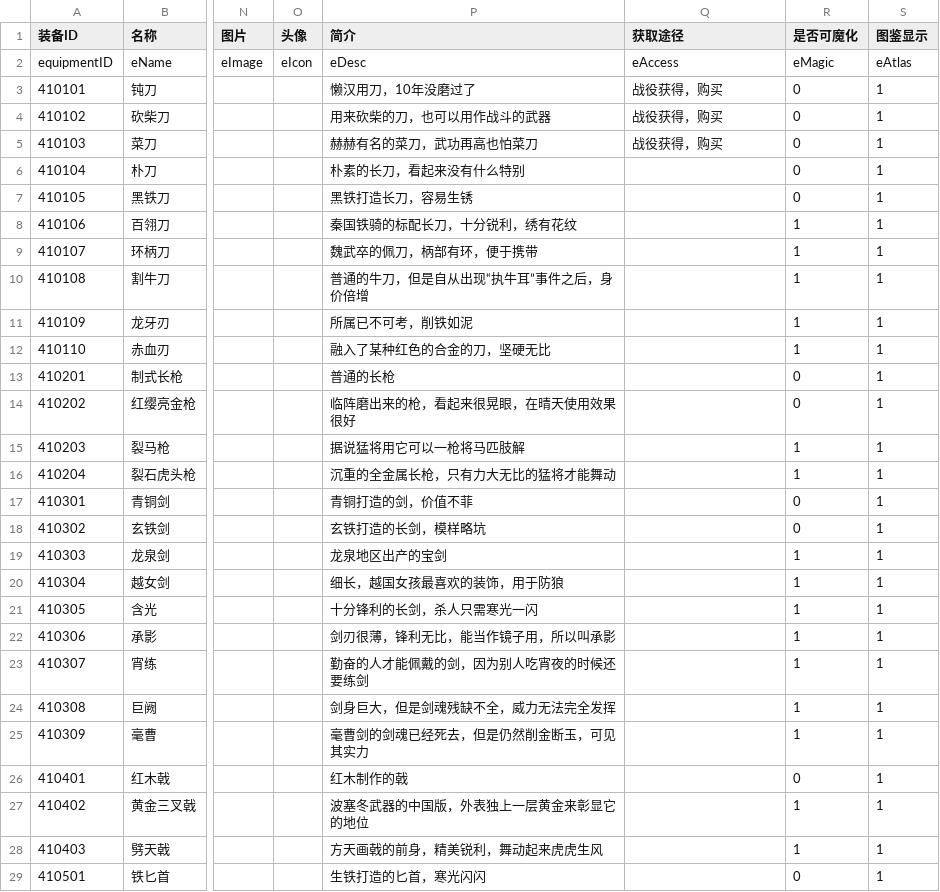
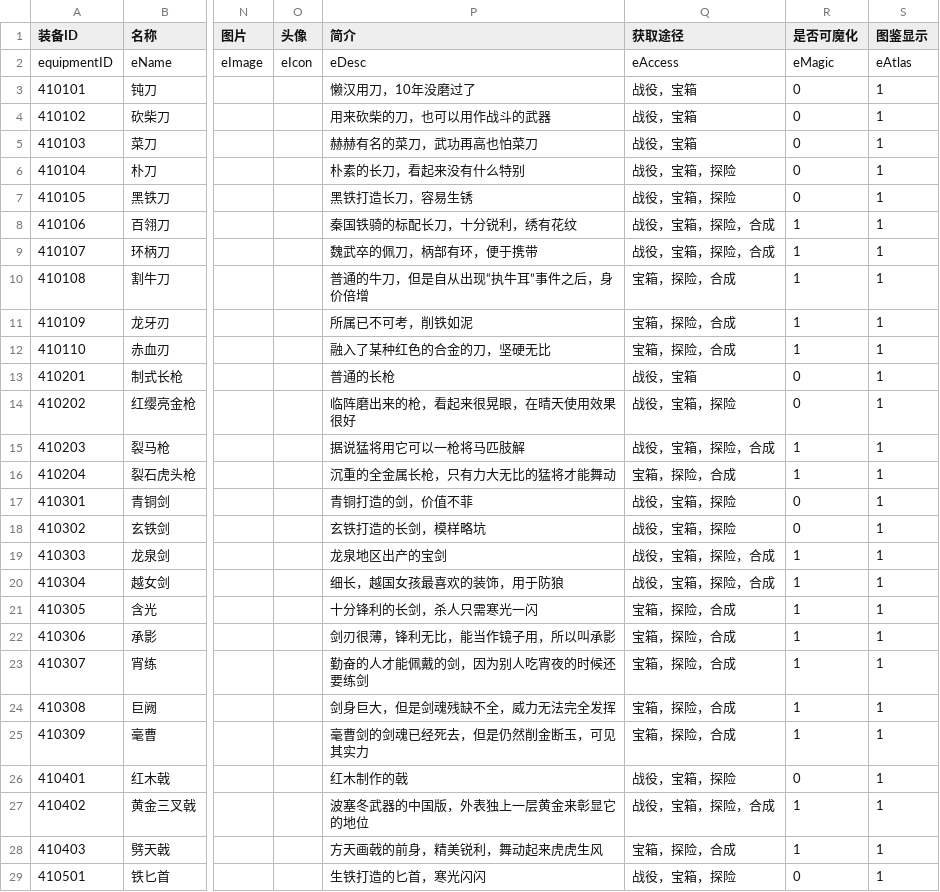
Before and after one commit to mercykevin/gameserver, a CSV file: csvs/ZhuangBei.csv, drawn as a sheet; only a part is shown, gaps mark what is left out; the diff covers the shown part only; the diff names each change by its address in the sheet, - before the commit and + after, or states it on an @@ line.

```diff
--- a/csvs/ZhuangBei.csv
+++ b/csvs/ZhuangBei.csv
-Q3:Q5 (获取途径): 战役获得，购买
+Q3:Q5 (获取途径): 战役，宝箱
-Q6:Q7 (获取途径): (empty)
+Q6:Q7 (获取途径): 战役，宝箱，探险
-Q8:Q9 (获取途径): (empty)
+Q8:Q9 (获取途径): 战役，宝箱，探险，合成
-Q10:Q12 (获取途径): (empty)
+Q10:Q12 (获取途径): 宝箱，探险，合成
-Q13 (获取途径): (empty)
+Q13 (获取途径): 战役，宝箱
-Q14 (获取途径): (empty)
+Q14 (获取途径): 战役，宝箱，探险
-Q15 (获取途径): (empty)
+Q15 (获取途径): 战役，宝箱，探险，合成
-Q16 (获取途径): (empty)
+Q16 (获取途径): 宝箱，探险，合成
-Q17:Q18 (获取途径): (empty)
+Q17:Q18 (获取途径): 战役，宝箱，探险
-Q19:Q20 (获取途径): (empty)
+Q19:Q20 (获取途径): 战役，宝箱，探险，合成
-Q21:Q25 (获取途径): (empty)
+Q21:Q25 (获取途径): 宝箱，探险，合成
-Q26 (获取途径): (empty)
+Q26 (获取途径): 战役，宝箱，探险
-Q27 (获取途径): (empty)
+Q27 (获取途径): 战役，宝箱，探险，合成
-Q28 (获取途径): (empty)
+Q28 (获取途径): 宝箱，探险，合成
-Q29 (获取途径): (empty)
+Q29 (获取途径): 战役，宝箱，探险
```
Also changed, not shown: 2 added rows and 74 edited cells elsewhere in this file, csvs/BingFa.csv, csvs/ChengZhangRenWu.csv, 9 other files.
